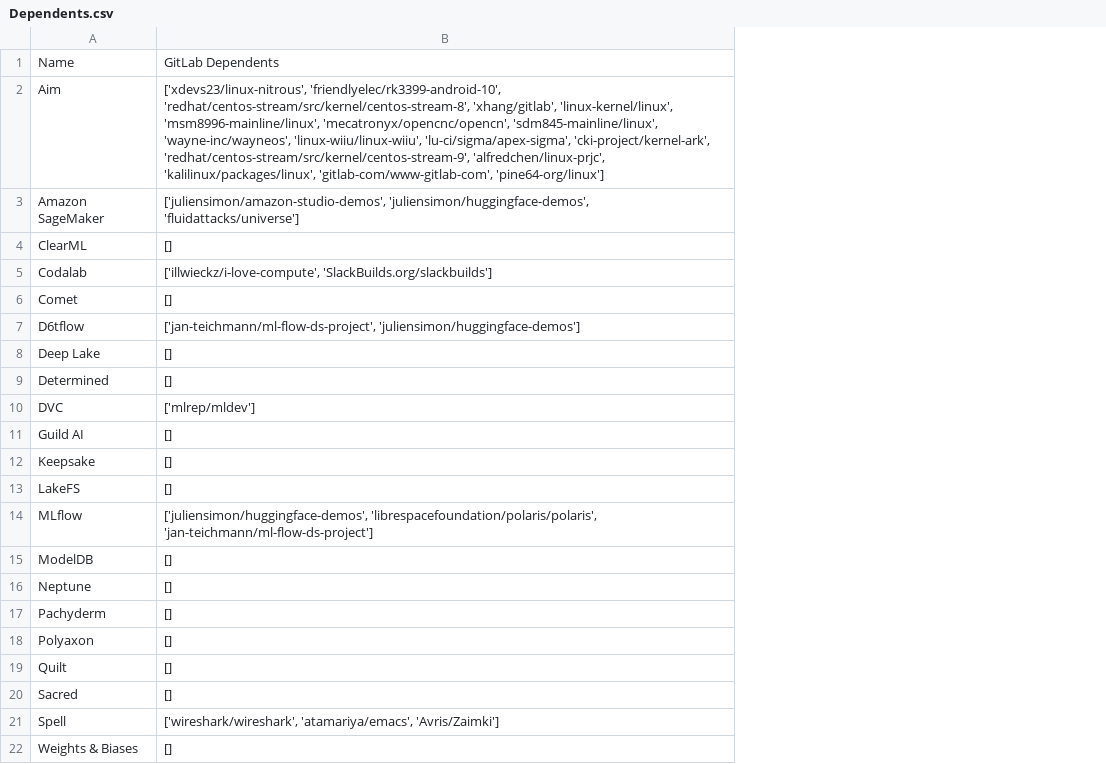
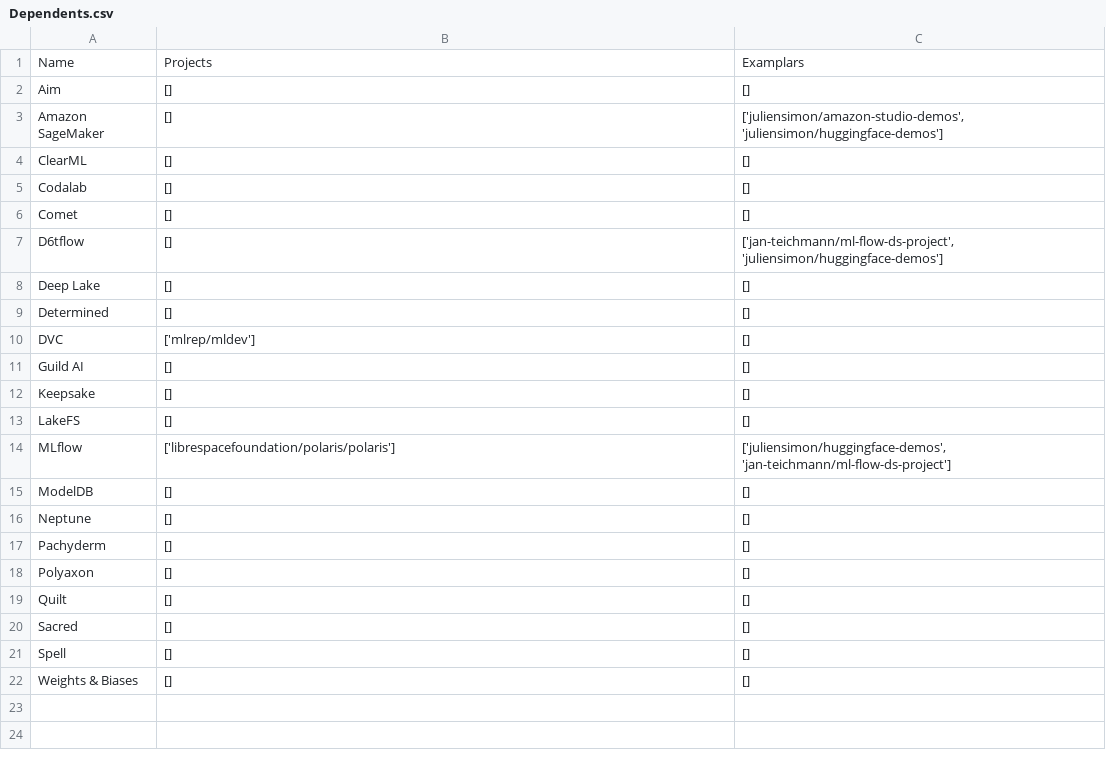
Before and after one commit to zhimin-z/MSR-Asset-Management, a CSV file: Dataset/Filter/GitLab/Round#1/Dependents.csv, drawn as a sheet; the diff names each change by its address in the sheet, - before the commit and + after, or states it on an @@ line.

Commit message:
scrape gitlab

```diff
--- a/Dataset/Filter/GitLab/Round#1/Dependents.csv
+++ b/Dataset/Filter/GitLab/Round#1/Dependents.csv
+column C, rows 1-22: Examplars | [] | ['juliensimon/amazon-studio-demos', 'juliensimon/huggingface-demos'] | [] | [] | [] | ['jan-teichmann/ml-flow-ds-project', 'juliensimon/huggingface-demos'] | [] | [] | [] | [] | [] | [] | ['juliensimon/huggingface-demos', 'jan-teichmann/ml-flow-ds-project'] | [] | [] | [] | [] | [] | [] | [] | []
-B1: GitLab Dependents
+B1: Projects
-B2: ['xdevs23/linux-nitrous', 'friendlyelec/rk3399-android-10', 'redhat/centos-stream/src/kernel/centos-stream-8', 'xhang/gitlab', 'linux-kernel/linux', 'msm8996-mainline/linux', 'mecatronyx/opencnc/opencn', 'sdm845-mainline/linux', 'wayne-inc/wayneos', 'linux-wiiu/linux-wiiu', 'lu-ci/sigma/apex-sigma', 'cki-project/kernel-ark', 'redhat/centos-stream/src/kernel/centos-stream-9', 'alfredchen/linux-prjc', 'kalilinux/packages/linux', 'gitlab-com/www-gitlab-com', 'pine64-org/linux']
+B2: []
-B3: ['juliensimon/amazon-studio-demos', 'juliensimon/huggingface-demos', 'fluidattacks/universe']
+B3: []
-B5: ['illwieckz/i-love-compute', 'SlackBuilds.org/slackbuilds']
+B5: []
-B7: ['jan-teichmann/ml-flow-ds-project', 'juliensimon/huggingface-demos']
+B7: []
-B14: ['juliensimon/huggingface-demos', 'librespacefoundation/polaris/polaris', 'jan-teichmann/ml-flow-ds-project']
+B14: ['librespacefoundation/polaris/polaris']
-B21: ['wireshark/wireshark', 'atamariya/emacs', 'Avris/Zaimki']
+B21: []
```
Also changed, not shown: Dataset/Filter/GitHub/Round#1/Error_Aim.csv, Dataset/Filter/GitHub/Round#1/Error_Amazon SageMaker.csv, 17 other files.
